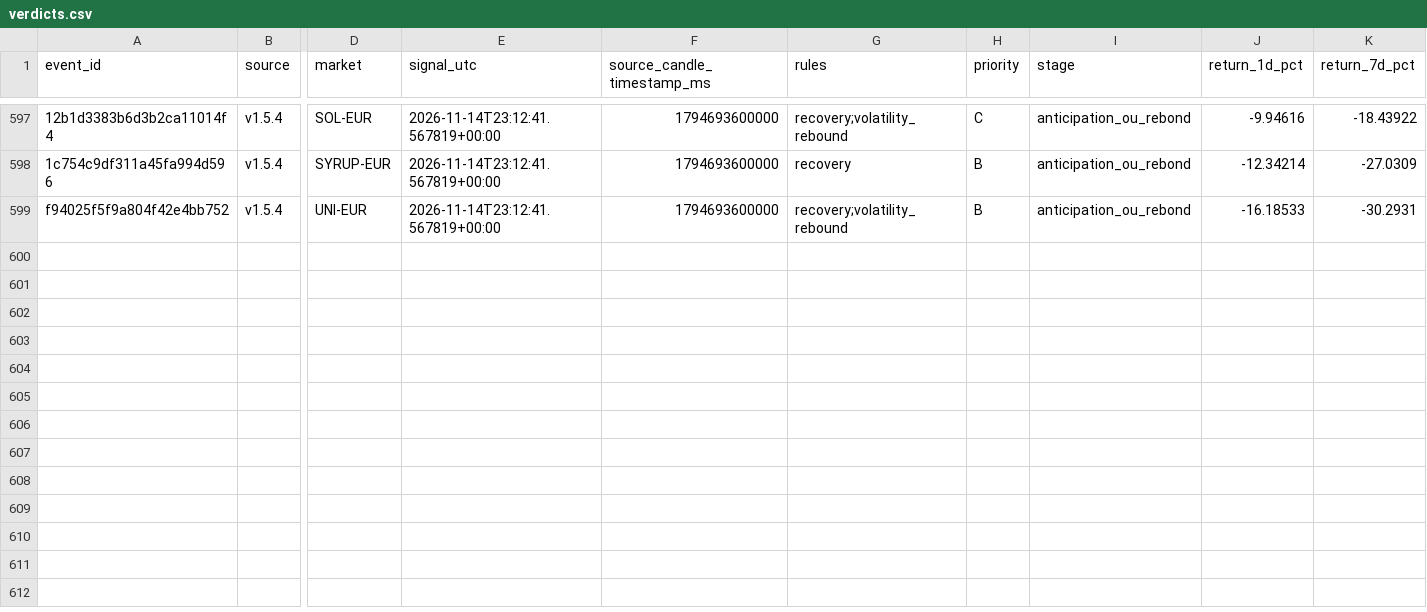
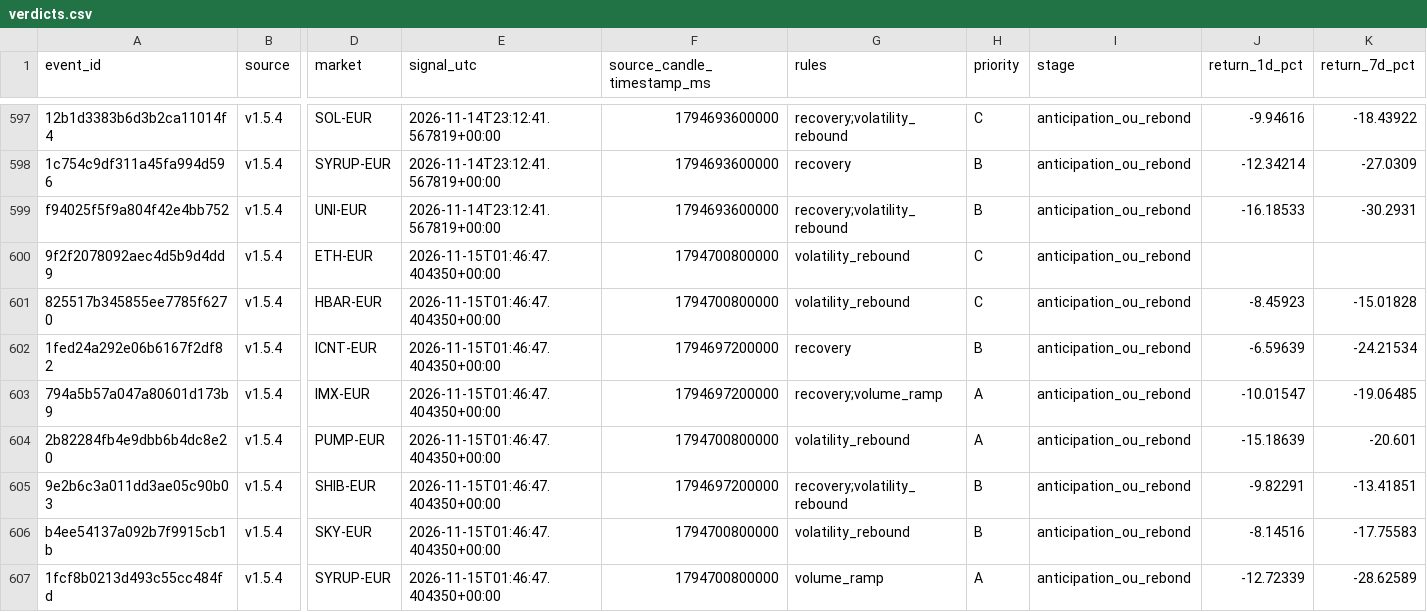
Before and after one commit to 4IN-LYS/bitvavo-radar, a CSV file: verdicts.csv, drawn as a sheet; only a part is shown, gaps mark what is left out; rows hold the shown columns only; the diff names each change by its address in the sheet, - before the commit and + after, or states it on an @@ line.

```diff
--- a/verdicts.csv
+++ b/verdicts.csv
+row 600: 9f2f2078092aec4d5b9d4dd9 | v1.5.4 | ETH-EUR | 2026-11-15T01:46:47.404350+00:00 | 1794700800000 | volatility_rebound | C | anticipation_ou_rebond
+row 601: 825517b345855ee7785f6270 | v1.5.4 | HBAR-EUR | 2026-11-15T01:46:47.404350+00:00 | 1794700800000 | volatility_rebound | C | anticipation_ou_rebond | -8.45923 | -15.01828
+row 602: 1fed24a292e06b6167f2df82 | v1.5.4 | ICNT-EUR | 2026-11-15T01:46:47.404350+00:00 | 1794697200000 | recovery | B | anticipation_ou_rebond | -6.59639 | -24.21534
+row 603: 794a5b57a047a80601d173b9 | v1.5.4 | IMX-EUR | 2026-11-15T01:46:47.404350+00:00 | 1794697200000 | recovery;volume_ramp | A | anticipation_ou_rebond | -10.01547 | -19.06485
+row 604: 2b82284fb4e9dbb6b4dc8e20 | v1.5.4 | PUMP-EUR | 2026-11-15T01:46:47.404350+00:00 | 1794700800000 | volatility_rebound | A | anticipation_ou_rebond | -15.18639 | -20.601
+row 605: 9e2b6c3a011dd3ae05c90b03 | v1.5.4 | SHIB-EUR | 2026-11-15T01:46:47.404350+00:00 | 1794697200000 | recovery;volatility_rebound | B | anticipation_ou_rebond | -9.82291 | -13.41851
+row 606: b4ee54137a092b7f9915cb1b | v1.5.4 | SKY-EUR | 2026-11-15T01:46:47.404350+00:00 | 1794700800000 | volatility_rebound | B | anticipation_ou_rebond | -8.14516 | -17.75583
+row 607: 1fcf8b0213d493c55cc484fd | v1.5.4 | SYRUP-EUR | 2026-11-15T01:46:47.404350+00:00 | 1794700800000 | volume_ramp | A | anticipation_ou_rebond | -12.72339 | -28.62589
```
